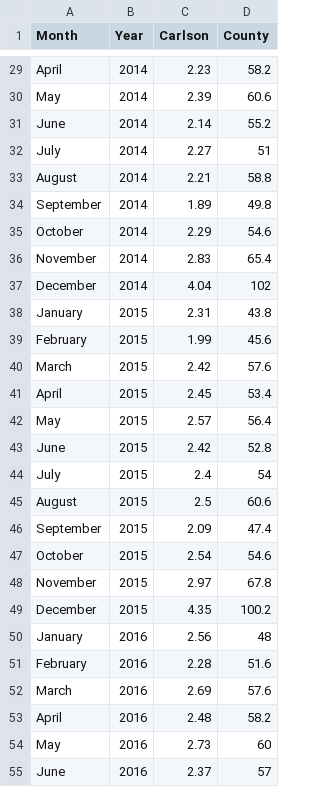
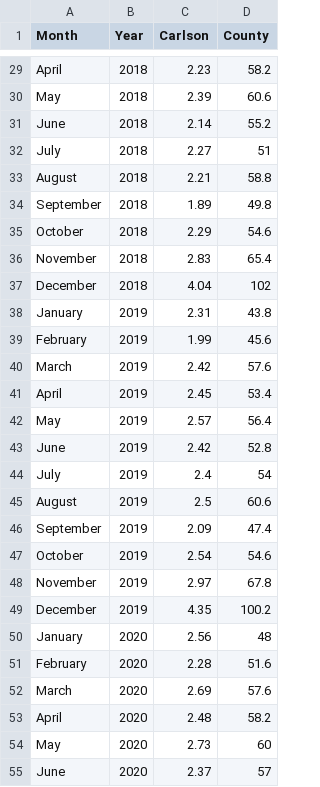
Before and after one commit to melschwartz07/Fall2024, a CSV file: assignment/hurricane.csv, drawn as a sheet; only a part is shown, gaps mark what is left out; the diff covers the shown part only; the diff names each change by its address in the sheet, - before the commit and + after, or states it on an @@ line.

```diff
--- a/assignment/hurricane.csv
+++ b/assignment/hurricane.csv
-B29:B37 (Year): 2014
+B29:B37 (Year): 2018
-B38:B49 (Year): 2015
+B38:B49 (Year): 2019
-B50:B55 (Year): 2016
+B50:B55 (Year): 2020
```
Also changed, not shown: 33 edited cells elsewhere in this file.
